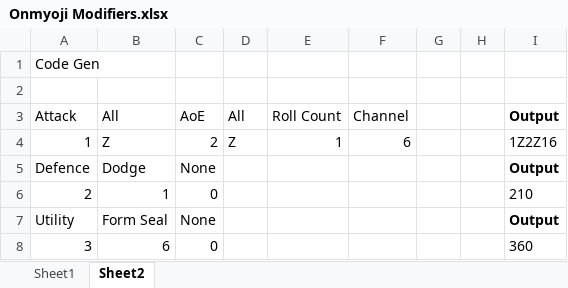
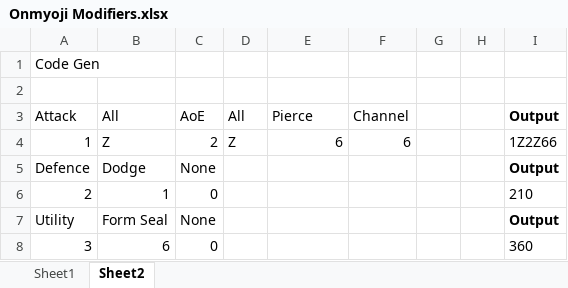
Before and after one commit to TheScottishninja/Onmyoji, an Excel workbook: Onmyoji Modifiers.xlsx, sheet Sheet2, drawn as a sheet; values as stored, in another font and other column widths than the file's, no borders; the diff names each change by its address in the sheet, - before the commit and + after, or states it on an @@ line.

```diff
--- a/Onmyoji Modifiers.xlsx (sheet Sheet2)
+++ b/Onmyoji Modifiers.xlsx (sheet Sheet2)
-E3: Roll Count
+E3: Pierce
-E4 (Pierce): 1
+E4 (Pierce): 6
-I4 (Output): 1Z2Z16
+I4 (Output): 1Z2Z66
```
Also changed, not shown: 4 other files.
